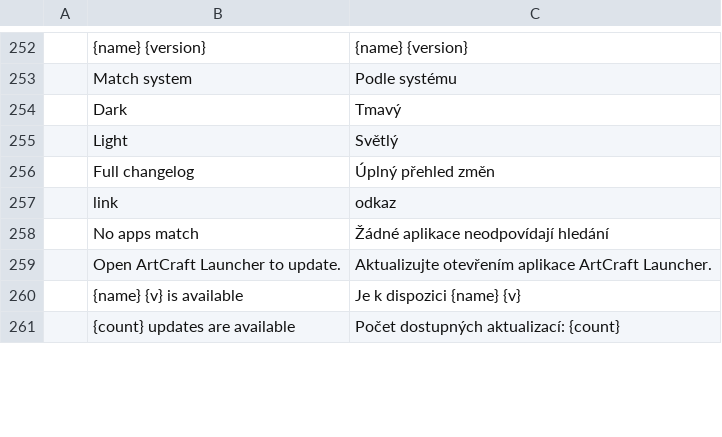
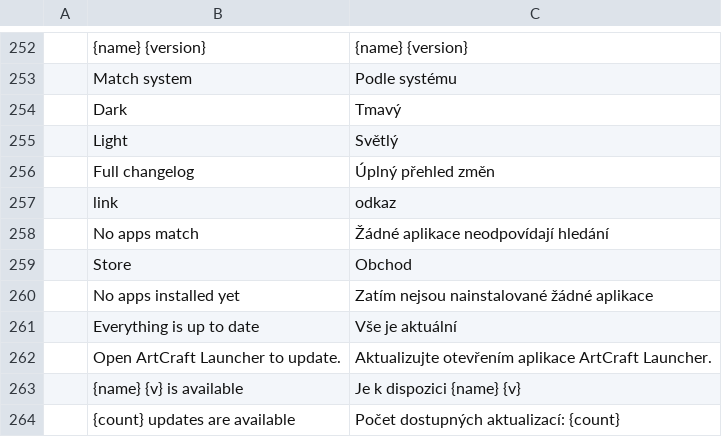
Before and after one commit to pupska/artcraft-launcher-next, a TSV file: crates/ui-egui/src/i18n/cs.tsv, drawn as a sheet; only a part is shown, gaps mark what is left out; the diff names each change by its address in the sheet, - before the commit and + after, or states it on an @@ line.

```diff
--- a/crates/ui-egui/src/i18n/cs.tsv
+++ b/crates/ui-egui/src/i18n/cs.tsv
+row 259:  | Store | Obchod
+row 260:  | No apps installed yet | Zatím nejsou nainstalované žádné aplikace
+row 261:  | Everything is up to date | Vše je aktuální
```
Also changed, not shown: crates/ui-egui/src/i18n/fr.tsv, crates/ui-egui/src/i18n/ja.tsv, 23 other files.
